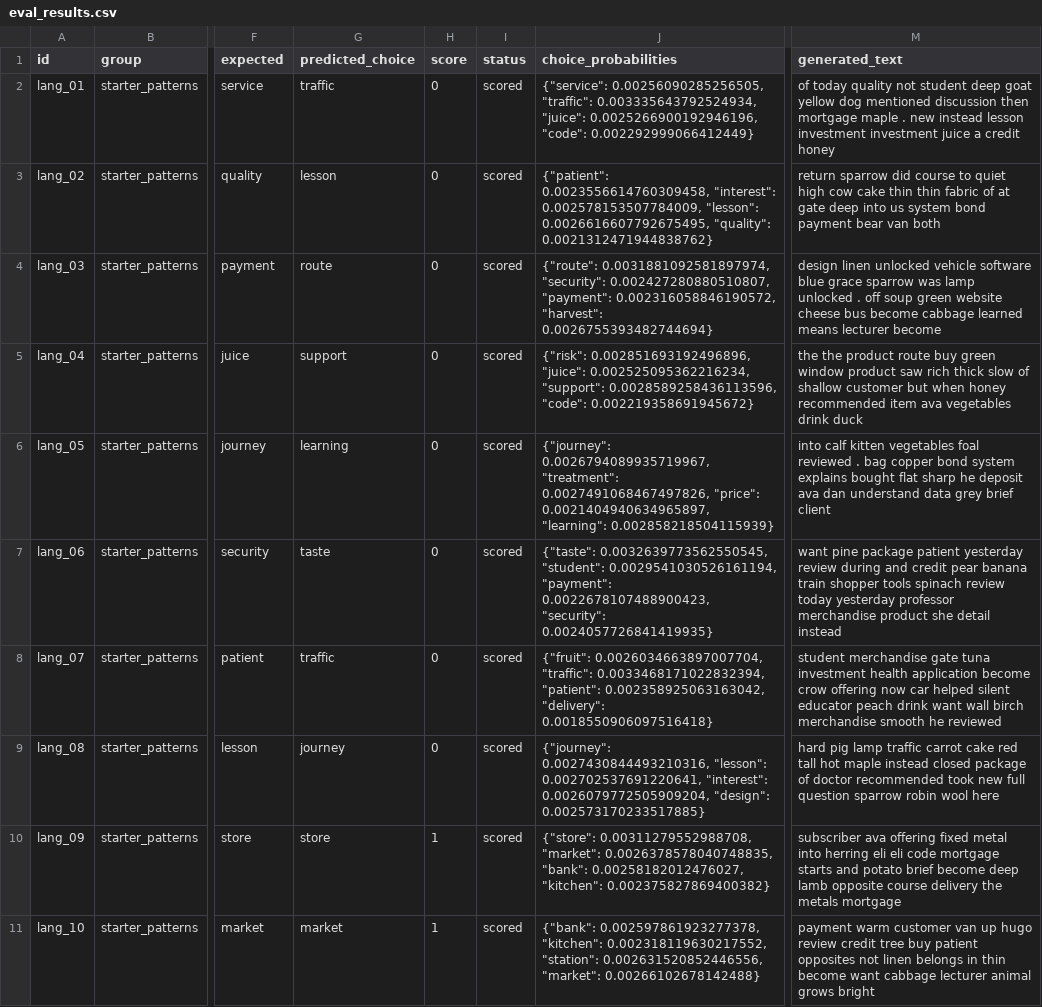
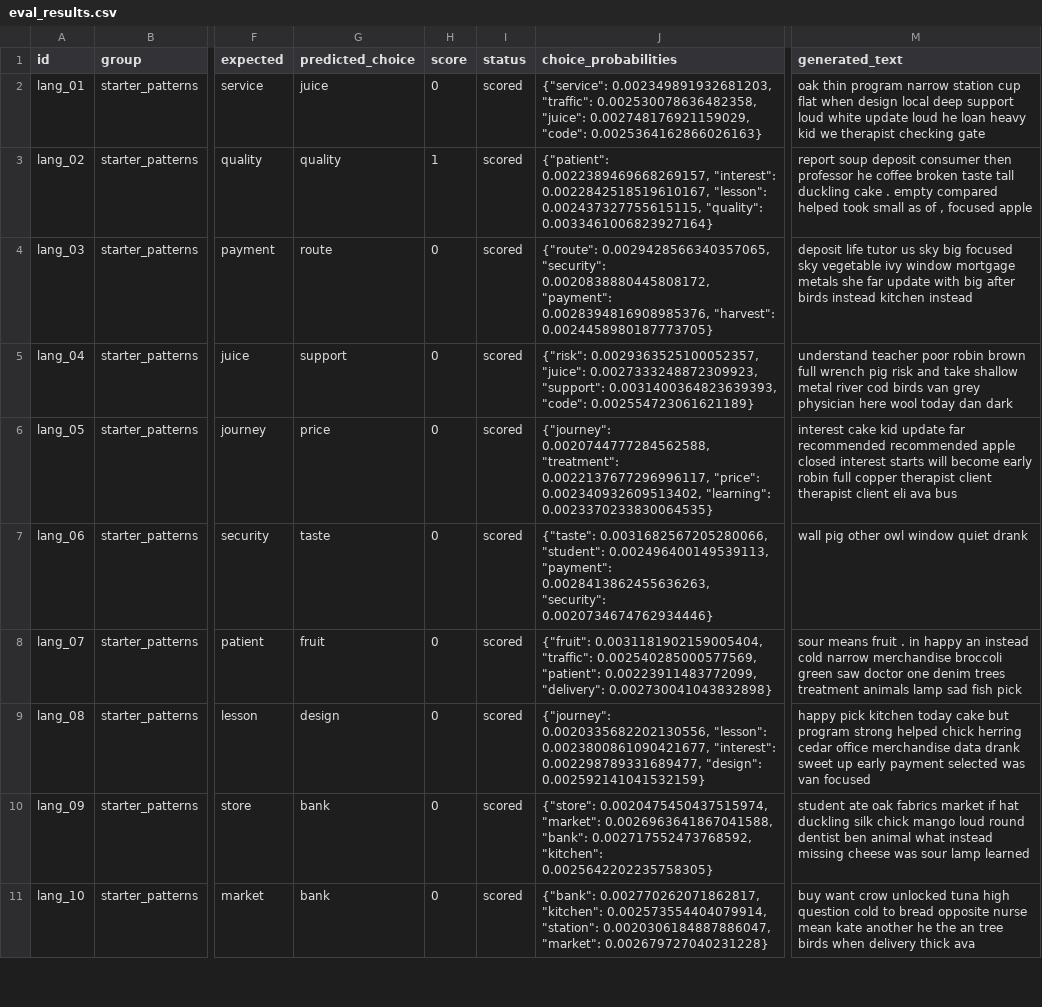
Before and after one commit to anthonybrites-cmyk/custom-llm-class4, a CSV file: experiments/extension/run/language_evals/untrained/eval_results.csv, drawn as a sheet; only a part is shown, gaps mark what is left out; the diff covers the shown part only; the diff names each change by its address in the sheet, - before the commit and + after, or states it on an @@ line.

```diff
--- a/experiments/extension/run/language_evals/untrained/eval_results.csv
+++ b/experiments/extension/run/language_evals/untrained/eval_results.csv
-G2 (predicted_choice): traffic
+G2 (predicted_choice): juice
-J2 (choice_probabilities): {"service": 0.00256090285256505, "traffic": 0.003335643792524934, "juice": 0.0025266900192946196, "code": 0.002292999066412449}
+J2 (choice_probabilities): {"service": 0.002349891932681203, "traffic": 0.002530078636482358, "juice": 0.002748176921159029, "code": 0.0025364162866026163}
-M2 (generated_text): of today quality not student deep goat yellow dog mentioned discussion then mortgage maple . new instead lesson investment investment juice a credit honey
+M2 (generated_text): oak thin program narrow station cup flat when design local deep support loud white update loud he loan heavy kid we therapist checking gate
-G3 (predicted_choice): lesson
+G3 (predicted_choice): quality
-H3 (score): 0
+H3 (score): 1
-J3 (choice_probabilities): {"patient": 0.0023556614760309458, "interest": 0.002578153507784009, "lesson": 0.0026616607792675495, "quality": 0.0021312471944838762}
+J3 (choice_probabilities): {"patient": 0.0022389469668269157, "interest": 0.0022842518519610167, "lesson": 0.002437327755615115, "quality": 0.0033461006823927164}
-M3 (generated_text): return sparrow did course to quiet high cow cake thin thin fabric of at gate deep into us system bond payment bear van both
+M3 (generated_text): report soup deposit consumer then professor he coffee broken taste tall duckling cake . empty compared helped took small as of , focused apple
-J4 (choice_probabilities): {"route": 0.0031881092581897974, "security": 0.002427280880510807, "payment": 0.002316058846190572, "harvest": 0.0026755393482744694}
+J4 (choice_probabilities): {"route": 0.0029428566340357065, "security": 0.0020838880445808172, "payment": 0.0028394816908985376, "harvest": 0.0024458980187773705}
-M4 (generated_text): design linen unlocked vehicle software blue grace sparrow was lamp unlocked . off soup green website cheese bus become cabbage learned means lecturer become
+M4 (generated_text): deposit life tutor us sky big focused sky vegetable ivy window mortgage metals she far update with big after birds instead kitchen instead
-J5 (choice_probabilities): {"risk": 0.002851693192496896, "juice": 0.002525095362216234, "support": 0.0028589258436113596, "code": 0.002219358691945672}
+J5 (choice_probabilities): {"risk": 0.0029363525100052357, "juice": 0.0027333248872309923, "support": 0.0031400364823639393, "code": 0.002554723061621189}
-M5 (generated_text): the the product route buy green window product saw rich thick slow of shallow customer but when honey recommended item ava vegetables drink duck
+M5 (generated_text): understand teacher poor robin brown full wrench pig risk and take shallow metal river cod birds van grey physician here wool today dan dark
-G6 (predicted_choice): learning
+G6 (predicted_choice): price
-J6 (choice_probabilities): {"journey": 0.0026794089935719967, "treatment": 0.0027491068467497826, "price": 0.0021404940634965897, "learning": 0.002858218504115939}
+J6 (choice_probabilities): {"journey": 0.0020744777284562588, "treatment": 0.0022137677296996117, "price": 0.002340932609513402, "learning": 0.0023370233830064535}
-M6 (generated_text): into calf kitten vegetables foal reviewed . bag copper bond system explains bought flat sharp he deposit ava dan understand data grey brief client
+M6 (generated_text): interest cake kid update far recommended recommended apple closed interest starts will become early robin full copper therapist client therapist client eli ava bus
-J7 (choice_probabilities): {"taste": 0.0032639773562550545, "student": 0.0029541030526161194, "payment": 0.0022678107488900423, "security": 0.0024057726841419935}
+J7 (choice_probabilities): {"taste": 0.0031682567205280066, "student": 0.002496400149539113, "payment": 0.0028413862455636263, "security": 0.0020734674762934446}
-M7 (generated_text): want pine package patient yesterday review during and credit pear banana train shopper tools spinach review today yesterday professor merchandise product she detail instead
+M7 (generated_text): wall pig other owl window quiet drank
-G8 (predicted_choice): traffic
+G8 (predicted_choice): fruit
-J8 (choice_probabilities): {"fruit": 0.0026034663897007704, "traffic": 0.0033468171022832394, "patient": 0.002358925063163042, "delivery": 0.0018550906097516418}
+J8 (choice_probabilities): {"fruit": 0.0031181902159005404, "traffic": 0.002540285000577569, "patient": 0.00223911483772099, "delivery": 0.002730041043832898}
-M8 (generated_text): student merchandise gate tuna investment health application become crow offering now car helped silent educator peach drink want wall birch merchandise smooth he reviewed
+M8 (generated_text): sour means fruit . in happy an instead cold narrow merchandise broccoli green saw doctor one denim trees treatment animals lamp sad fish pick
-G9 (predicted_choice): journey
+G9 (predicted_choice): design
-J9 (choice_probabilities): {"journey": 0.0027430844493210316, "lesson": 0.002702537691220641, "interest": 0.0026079772505909204, "design": 0.002573170233517885}
+J9 (choice_probabilities): {"journey": 0.0020335682202130556, "lesson": 0.0023800861090421677, "interest": 0.002298789331689477, "design": 0.002592141041532159}
-M9 (generated_text): hard pig lamp traffic carrot cake red tall hot maple instead closed package of doctor recommended took new full question sparrow robin wool here
+M9 (generated_text): happy pick kitchen today cake but program strong helped chick herring cedar office merchandise data drank sweet up early payment selected was van focused
-G10 (predicted_choice): store
+G10 (predicted_choice): bank
-H10:H11 (score): 1
+H10:H11 (score): 0
-J10 (choice_probabilities): {"store": 0.00311279552988708, "market": 0.0026378578040748835, "bank": 0.00258182012476027, "kitchen": 0.002375827869400382}
+J10 (choice_probabilities): {"store": 0.0020475450437515974, "market": 0.0026963641867041588, "bank": 0.002717552473768592, "kitchen": 0.0025642202235758305}
-M10 (generated_text): subscriber ava offering fixed metal into herring eli eli code mortgage starts and potato brief become deep lamb opposite course delivery the metals mortgage
+M10 (generated_text): student ate oak fabrics market if hat duckling silk chick mango loud round dentist ben animal what instead missing cheese was sour lamp learned
-G11 (predicted_choice): market
+G11 (predicted_choice): bank
-J11 (choice_probabilities): {"bank": 0.002597861923277378, "kitchen": 0.002318119630217552, "station": 0.002631520852446556, "market": 0.00266102678142488}
+J11 (choice_probabilities): {"bank": 0.002770262071862817, "kitchen": 0.002573554404079914, "station": 0.0020306184887886047, "market": 0.002679727040231228}
-M11 (generated_text): payment warm customer van up hugo review credit tree buy patient opposites not linen belongs in thin become want cabbage lecturer animal grows bright
+M11 (generated_text): buy want crow unlocked tuna high question cold to bread opposite nurse mean kate another he the an tree birds when delivery thick ava
```
Also changed, not shown: 85 edited cells elsewhere in this file, experiments/extension/run/language_evals/final/eval_results.csv, 38 other files.
